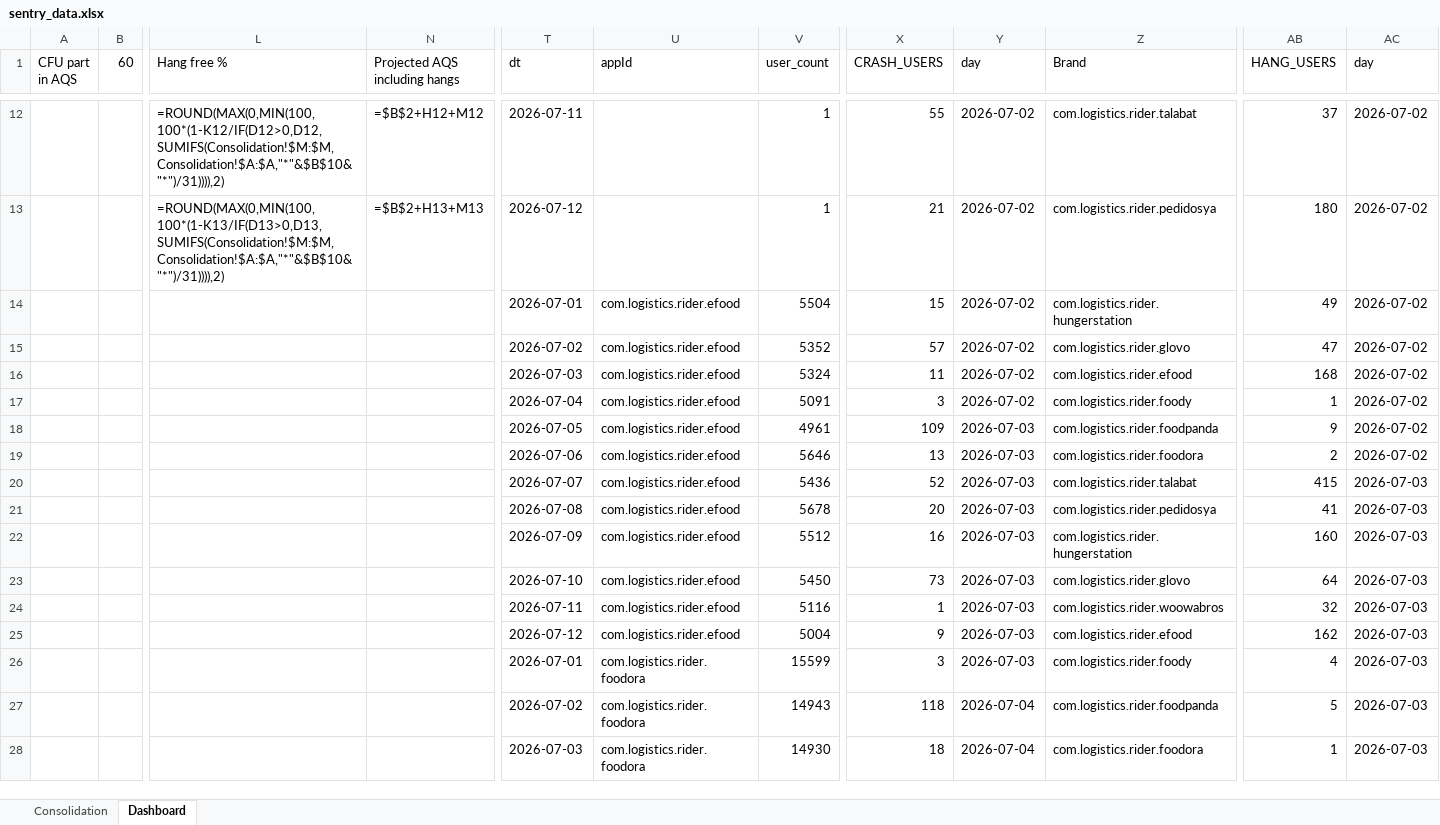
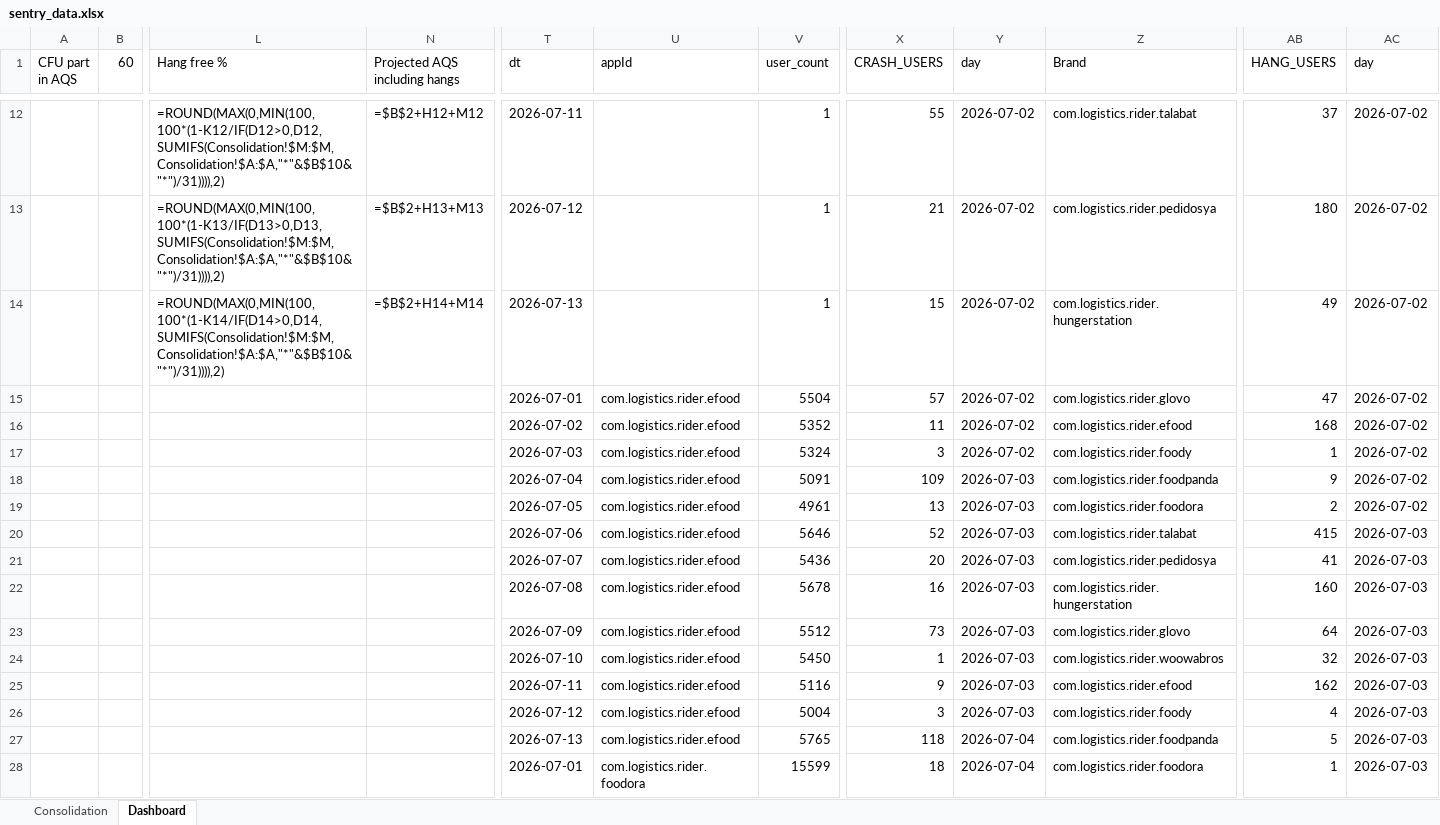
Before and after one commit to shilpa-bansal0401/rider-app-ios-reliability-dashboard, an Excel workbook: consolidation_report/sentry_data.xlsx, sheet Dashboard, drawn as a sheet; only a part is shown, gaps mark what is left out; values as stored, in another font and other column widths than the file's, no cell formats; formulas without a stored value are shown as written; removed rows and columns are numbered as before the commit, all else as after; rows hold the shown columns only; the diff covers the shown part only; the diff names each change by its address in the sheet, - before the commit and + after, or states it on an @@ line.

```diff
--- a/consolidation_report/sentry_data.xlsx (sheet Dashboard)
+++ b/consolidation_report/sentry_data.xlsx (sheet Dashboard)
-row 14:  |  |  |  | 2026-07-01 | com.logistics.rider.efood | 5504 | 15 | 2026-07-02 | com.logistics.rider.hungerstation | 49 | 2026-07-02
+row 14:  |  | =ROUND(MAX(0,MIN(100,100*(1-K14/IF(D14>0,D14,SUMIFS(Consolidation!$M:$M,Consolidation!$A:$A,"*"&$B$10&"*")/31)))),2) | =$B$2+H14+M14 | 2026-07-13 |  | 1 | 15 | 2026-07-02 | com.logistics.rider.hungerstation | 49 | 2026-07-02
-T15 (dt): 2026-07-02
+T15 (dt): 2026-07-01
-V15 (user_count): 5352
+V15 (user_count): 5504
-T16 (dt): 2026-07-03
+T16 (dt): 2026-07-02
-V16 (user_count): 5324
+V16 (user_count): 5352
-T17 (dt): 2026-07-04
+T17 (dt): 2026-07-03
-V17 (user_count): 5091
+V17 (user_count): 5324
-T18 (dt): 2026-07-05
+T18 (dt): 2026-07-04
-V18 (user_count): 4961
+V18 (user_count): 5091
-T19 (dt): 2026-07-06
+T19 (dt): 2026-07-05
-V19 (user_count): 5646
+V19 (user_count): 4961
-T20 (dt): 2026-07-07
+T20 (dt): 2026-07-06
-V20 (user_count): 5436
+V20 (user_count): 5646
-T21 (dt): 2026-07-08
+T21 (dt): 2026-07-07
-V21 (user_count): 5678
+V21 (user_count): 5436
-T22 (dt): 2026-07-09
+T22 (dt): 2026-07-08
-V22 (user_count): 5512
+V22 (user_count): 5678
-T23 (dt): 2026-07-10
+T23 (dt): 2026-07-09
-V23 (user_count): 5450
+V23 (user_count): 5512
-T24 (dt): 2026-07-11
+T24 (dt): 2026-07-10
-V24 (user_count): 5116
+V24 (user_count): 5450
-T25 (dt): 2026-07-12
+T25 (dt): 2026-07-11
-V25 (user_count): 5004
+V25 (user_count): 5116
-T26 (dt): 2026-07-01
+T26 (dt): 2026-07-12
-U26:U27 (appId): com.logistics.rider.foodora
+U26:U27 (appId): com.logistics.rider.efood
-V26 (user_count): 15599
+V26 (user_count): 5004
-T27 (dt): 2026-07-02
+T27 (dt): 2026-07-13
-V27 (user_count): 14943
+V27 (user_count): 5765
-T28 (dt): 2026-07-03
+T28 (dt): 2026-07-01
-V28 (user_count): 14930
+V28 (user_count): 15599
```
Also changed, not shown: other rows of this sheet, sheet Consolidation, cell formats, hidden cells, 6 other files.
